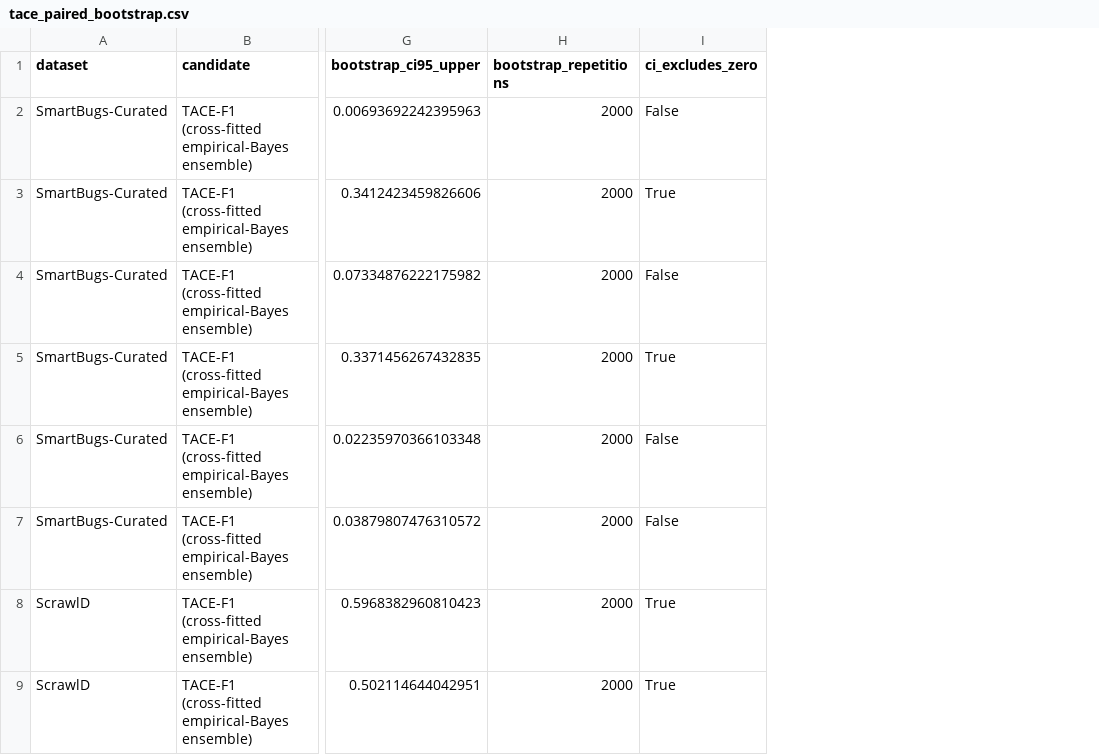
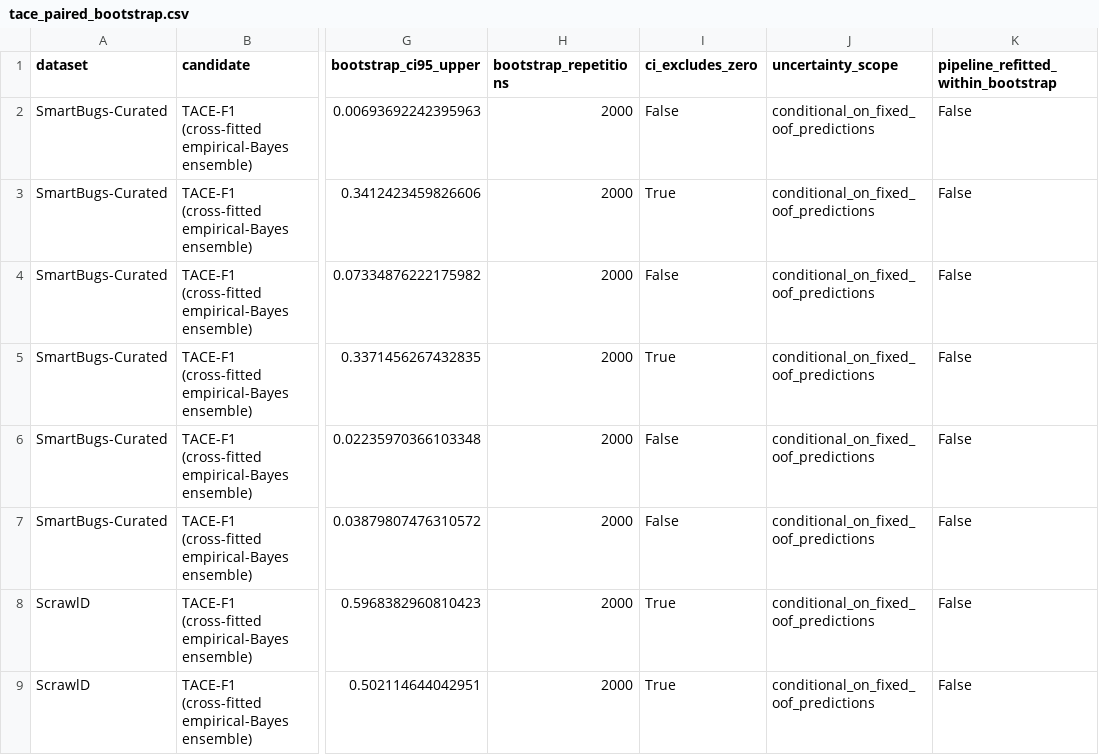
Before and after one commit to Thi-Thu-HuongLe/smart-contract-llm-reliability, a CSV file: results/final_benchmark/tace_analysis/tace_paired_bootstrap.csv, drawn as a sheet; only a part is shown, gaps mark what is left out; the diff names each change by its address in the sheet, - before the commit and + after, or states it on an @@ line.

Commit message:
Publish reliability analysis pipeline and compact results

```diff
--- a/results/final_benchmark/tace_analysis/tace_paired_bootstrap.csv
+++ b/results/final_benchmark/tace_analysis/tace_paired_bootstrap.csv
+column J (uncertainty_scope), rows 2-9: all conditional_on_fixed_oof_predictions
+column K, rows 1-9: pipeline_refitted_within_bootstrap | False | False | False | False | False | False | False | False
```
Also changed, not shown: results/final_benchmark/tace_analysis/tace_selective_risk_coverage.csv, 57 other files.
